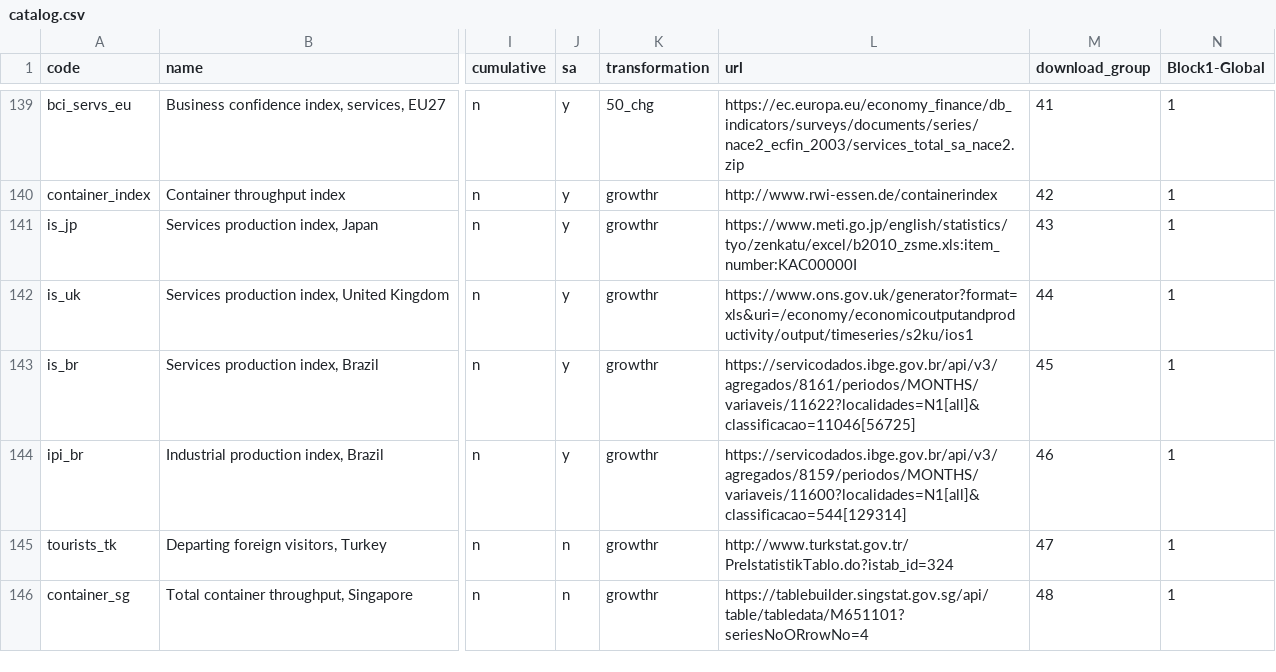
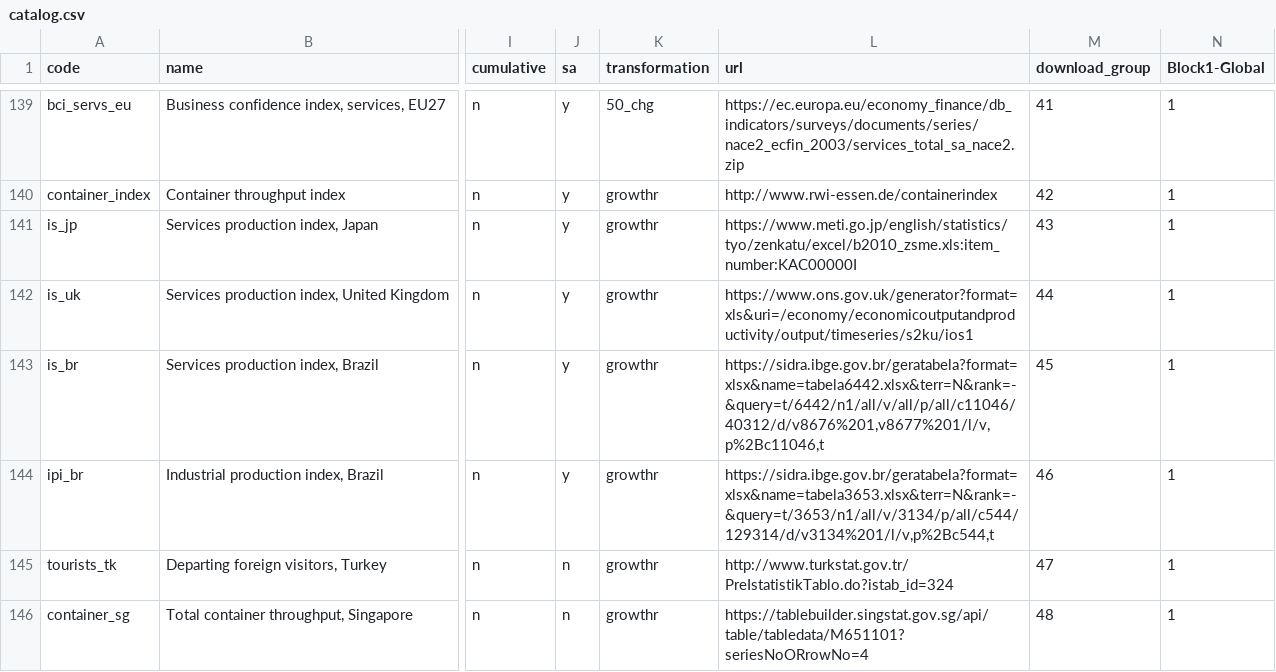
Before and after one commit to dhopp1-UNCTAD/nowcast_data_update, a CSV file: helper/catalog.csv, drawn as a sheet; only a part is shown, gaps mark what is left out; the diff names each change by its address in the sheet, - before the commit and + after, or states it on an @@ line.

Commit message:
updating URL for ibge in catalog

```diff
--- a/helper/catalog.csv
+++ b/helper/catalog.csv
-L143 (url): https://servicodados.ibge.gov.br/api/v3/agregados/8161/periodos/MONTHS/variaveis/11622?localidades=N1[all]&classificacao=11046[56725]
+L143 (url): https://sidra.ibge.gov.br/geratabela?format=xlsx&name=tabela6442.xlsx&terr=N&rank=-&query=t/6442/n1/all/v/all/p/all/c11046/40312/d/v8676%201,v8677%201/l/v,p%2Bc11046,t
-L144 (url): https://servicodados.ibge.gov.br/api/v3/agregados/8159/periodos/MONTHS/variaveis/11600?localidades=N1[all]&classificacao=544[129314]
+L144 (url): https://sidra.ibge.gov.br/geratabela?format=xlsx&name=tabela3653.xlsx&terr=N&rank=-&query=t/3653/n1/all/v/3134/p/all/c544/129314/d/v3134%201/l/v,p%2Bc544,t
```
